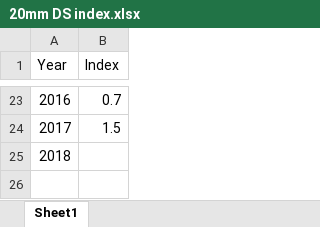
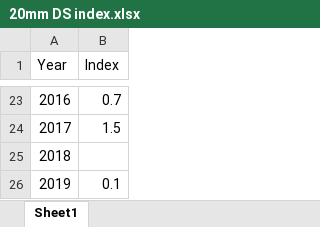
Before and after one commit to sbashevkin/deltareportr, an Excel workbook: data-raw/data/20mm/20mm DS index.xlsx, sheet Sheet1, drawn as a sheet; only a part is shown, gaps mark what is left out; values as stored, in another font and other column widths than the file's, no borders; the diff names each change by its address in the sheet, - before the commit and + after, or states it on an @@ line.

```diff
--- a/data-raw/data/20mm/20mm DS index.xlsx (sheet Sheet1)
+++ b/data-raw/data/20mm/20mm DS index.xlsx (sheet Sheet1)
+row 26: 2019 | 0.1
```
Also changed, not shown: data-raw/data/FMWT/FMWT DS index.xlsx, data-raw/data/STN/STN DS index.xlsx, 46 other files.
